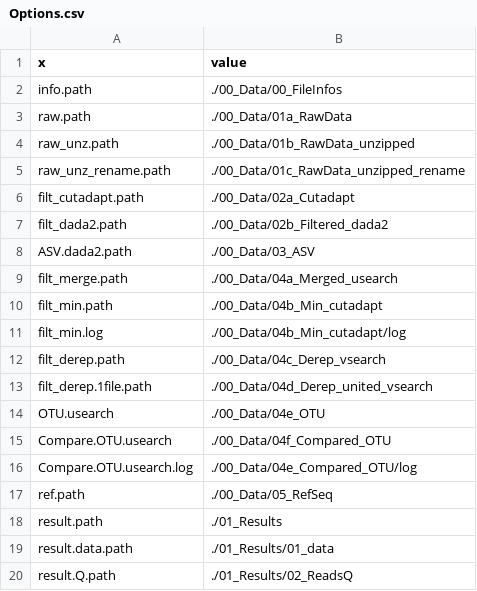
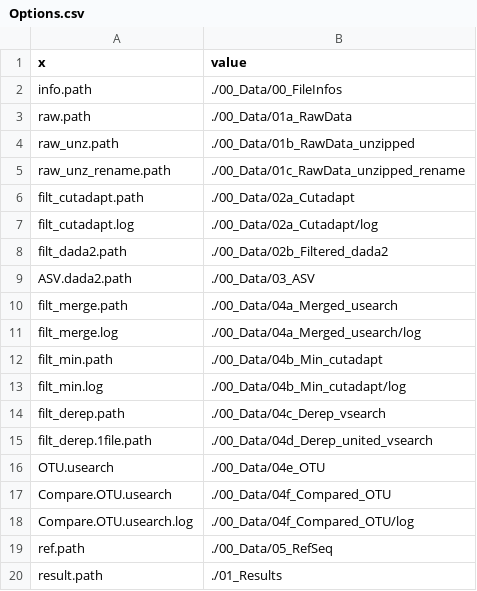
Before and after one commit to biodray/eDNA-tests, a CSV file: 04_Log/Options.csv, drawn as a sheet; only a part is shown; the shorter side is filled out with more unchanged rows.

```diff
--- a/04_Log/Options.csv
+++ b/04_Log/Options.csv
@@ -6,2 +6,3 @@
 "filt_cutadapt.path";"./00_Data/02a_Cutadapt"
+"filt_cutadapt.log";"./00_Data/02a_Cutadapt/log"
 "filt_dada2.path";"./00_Data/02b_Filtered_dada2"
@@ -9,2 +10,3 @@
 "filt_merge.path";"./00_Data/04a_Merged_usearch"
+"filt_merge.log";"./00_Data/04a_Merged_usearch/log"
 "filt_min.path";"./00_Data/04b_Min_cutadapt"
@@ -15,3 +17,3 @@
 "Compare.OTU.usearch";"./00_Data/04f_Compared_OTU"
-"Compare.OTU.usearch.log";"./00_Data/04e_Compared_OTU/log"
+"Compare.OTU.usearch.log";"./00_Data/04f_Compared_OTU/log"
 "ref.path";"./00_Data/05_RefSeq"
```
Also changed, not shown: 5 other files.
